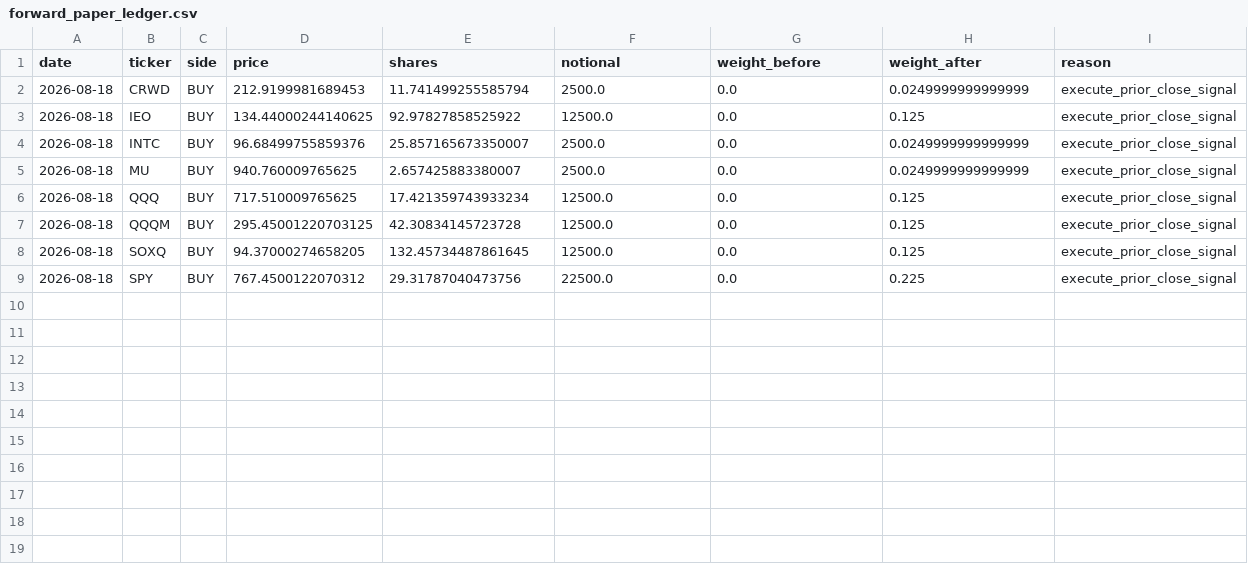
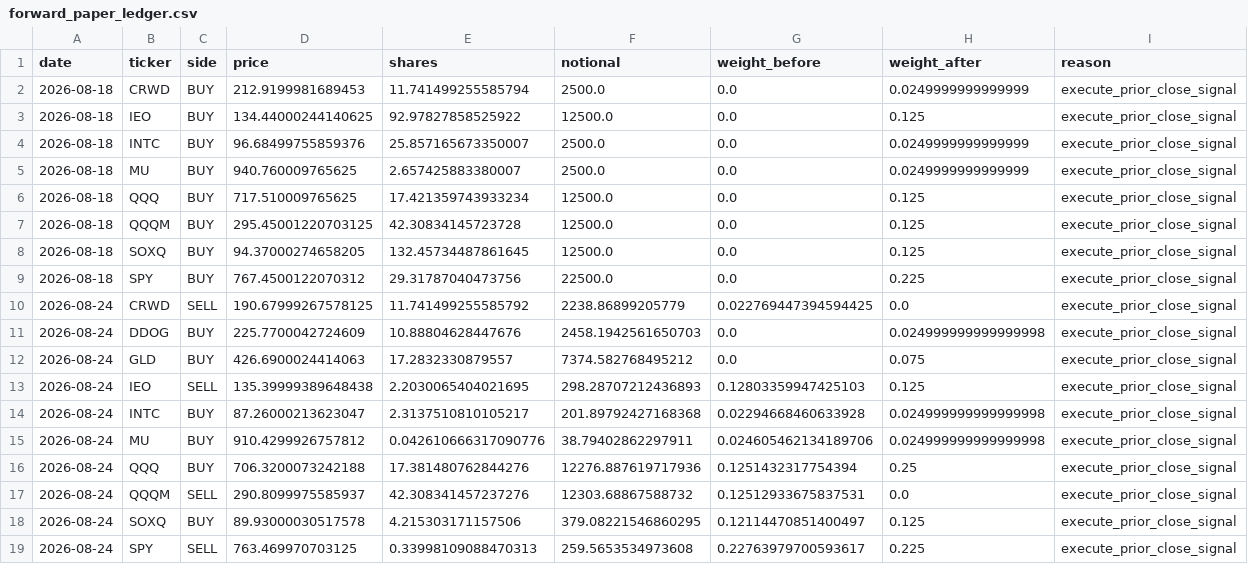
Before and after one commit to potlarohan-sys/youtube-shorts-cloud, a CSV file: venu_backtester/forward_paper_ledger.csv, drawn as a sheet.

```diff
--- a/venu_backtester/forward_paper_ledger.csv
+++ b/venu_backtester/forward_paper_ledger.csv
@@ -9 +9,11 @@ date,ticker,side,price,shares,notional,weight_before,weight_after,reason
 2026-08-18,SPY,BUY,767.4500122070312,29.31787040473756,22500.0,0.0,0.225,execute_prior_close_signal
+2026-08-24,CRWD,SELL,190.67999267578125,11.741499255585792,2238.86899205779,0.022769447394594425,0.0,execute_prior_close_signal
+2026-08-24,DDOG,BUY,225.7700042724609,10.88804628447676,2458.1942561650703,0.0,0.024999999999999998,execute_prior_close_signal
+2026-08-24,GLD,BUY,426.6900024414063,17.2832330879557,7374.582768495212,0.0,0.075,execute_prior_close_signal
+2026-08-24,IEO,SELL,135.39999389648438,2.2030065404021695,298.28707212436893,0.12803359947425103,0.125,execute_prior_close_signal
+2026-08-24,INTC,BUY,87.26000213623047,2.3137510810105217,201.89792427168368,0.02294668460633928,0.024999999999999998,execute_prior_close_signal
+2026-08-24,MU,BUY,910.4299926757812,0.042610666317090776,38.79402862297911,0.024605462134189706,0.024999999999999998,execute_prior_close_signal
+2026-08-24,QQQ,BUY,706.3200073242188,17.381480762844276,12276.887619717936,0.1251432317754394,0.25,execute_prior_close_signal
+2026-08-24,QQQM,SELL,290.8099975585937,42.308341457237276,12303.68867588732,0.12512933675837531,0.0,execute_prior_close_signal
+2026-08-24,SOXQ,BUY,89.93000030517578,4.215303171157506,379.08221546860295,0.12114470851400497,0.125,execute_prior_close_signal
+2026-08-24,SPY,SELL,763.469970703125,0.33998109088470313,259.5653534973608,0.22763979700593617,0.225,execute_prior_close_signal
```
Also changed, not shown: 1 other file.
